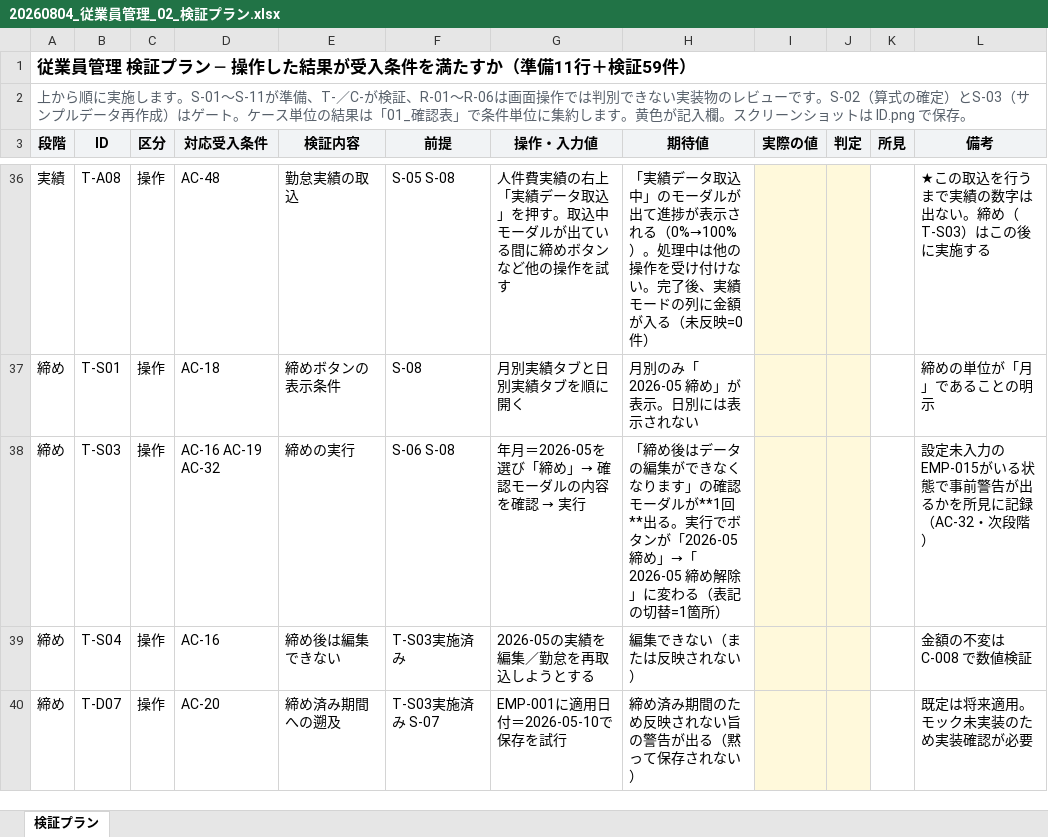
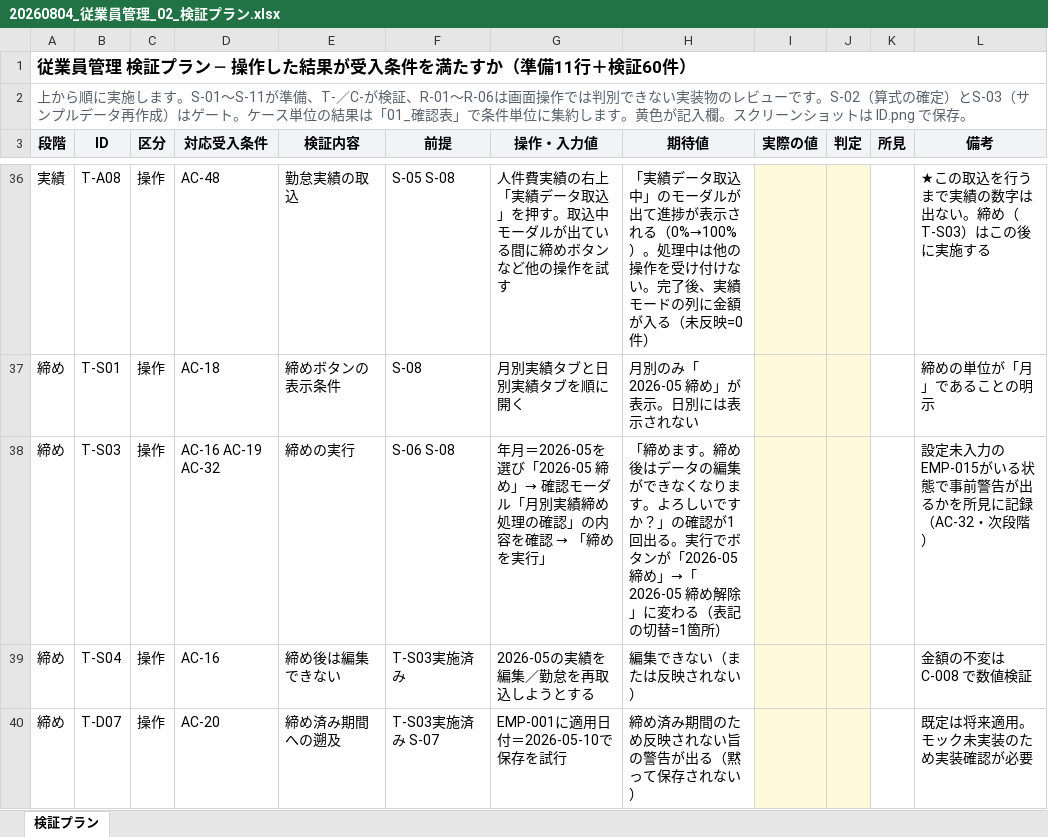
Before and after one commit to suguru789987/rakmy-employee-mgmt-spec, an Excel workbook: 20260804_従業員管理_02_検証プラン.xlsx, sheet 検証プラン, drawn as a sheet; only a part is shown, gaps mark what is left out; values as stored, in another font and other column widths than the file's, no borders; conditional formats not drawn; the diff covers the shown part only; the diff names each change by its address in the sheet, - before the commit and + after, or states it on an @@ line.

```diff
--- a/20260804_従業員管理_02_検証プラン.xlsx (sheet 検証プラン)
+++ b/20260804_従業員管理_02_検証プラン.xlsx (sheet 検証プラン)
-A1 (段階): 従業員管理 検証プラン ─ 操作した結果が受入条件を満たすか（準備11行＋検証59件）
+A1 (段階): 従業員管理 検証プラン ─ 操作した結果が受入条件を満たすか（準備11行＋検証60件）
@@ G38 (操作・入力値): …を選び「締め」→ 確認モーダルの内容を確認 → 実行 → …を選び「2026-05 締め」→ 確認モーダル「月別実績締め処理の確認」の内容を確認 → 「締めを実行」 @@
-H38 (期待値): 「締め後はデータの編集ができなくなります」の確認モーダルが**1回**出る。実…
+H38 (期待値): 「締めます。締め後はデータの編集ができなくなります。よろしいですか？」の確認が1回出る。実…
```
Also changed, not shown: 1 added row and 10 edited cells elsewhere in this sheet, 20260804_従業員管理_00_定義表.xlsx, 20260804_従業員管理_01_確認表.xlsx, 7 other files.
